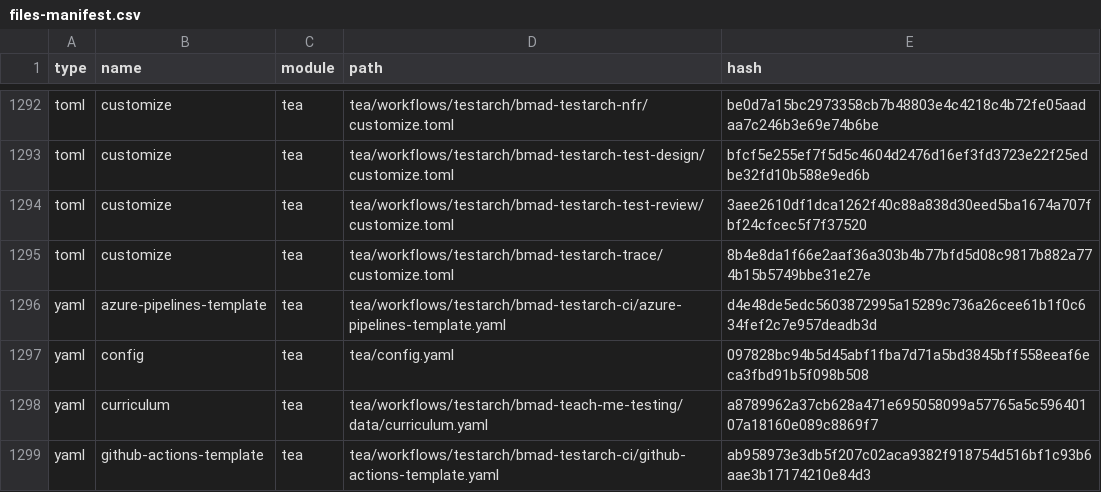
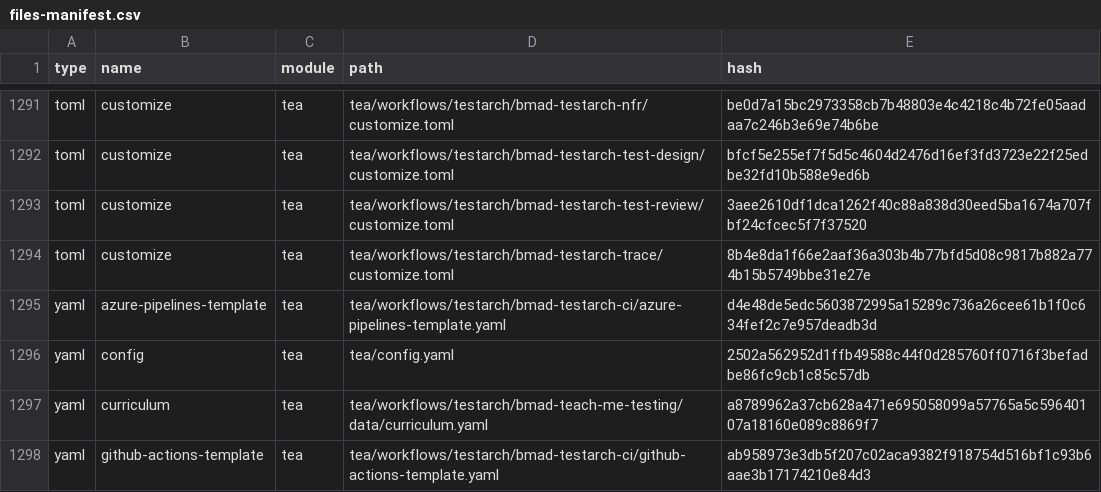
Before and after one commit to emilijan-koteski/belote, a CSV file: _bmad/_config/files-manifest.csv, drawn as a sheet; only a part is shown, gaps mark what is left out; the diff covers the shown part only.

```diff
--- a/_bmad/_config/files-manifest.csv
+++ b/_bmad/_config/files-manifest.csv
@@ -1296,3 +1295,3 @@ type,name,module,path,hash
 "yaml","azure-pipelines-template","tea","tea/workflows/testarch/bmad-testarch-ci/azure-pipelines-template.yaml","d4e48de5edc5603872995a15289c736a26cee61b1f0c634fef2c7e957deadb3d"
-"yaml","config","tea","tea/config.yaml","097828bc94b5d45abf1fba7d71a5bd3845bff558eeaf6eca3fbd91b5f098b508"
+"yaml","config","tea","tea/config.yaml","2502a562952d1ffb49588c44f0d285760ff0716f3befadbe86fc9cb1c85c57db"
 "yaml","curriculum","tea","tea/workflows/testarch/bmad-teach-me-testing/data/curriculum.yaml","a8789962a37cb628a471e695058099a57765a5c59640107a18160e089c8869f7"
```
Also changed, not shown: 1 removed row and 12 edited cells elsewhere in this file, _bmad/_config/bmad-help.csv, _bmad/bmm/module-help.csv, 12 other files.
